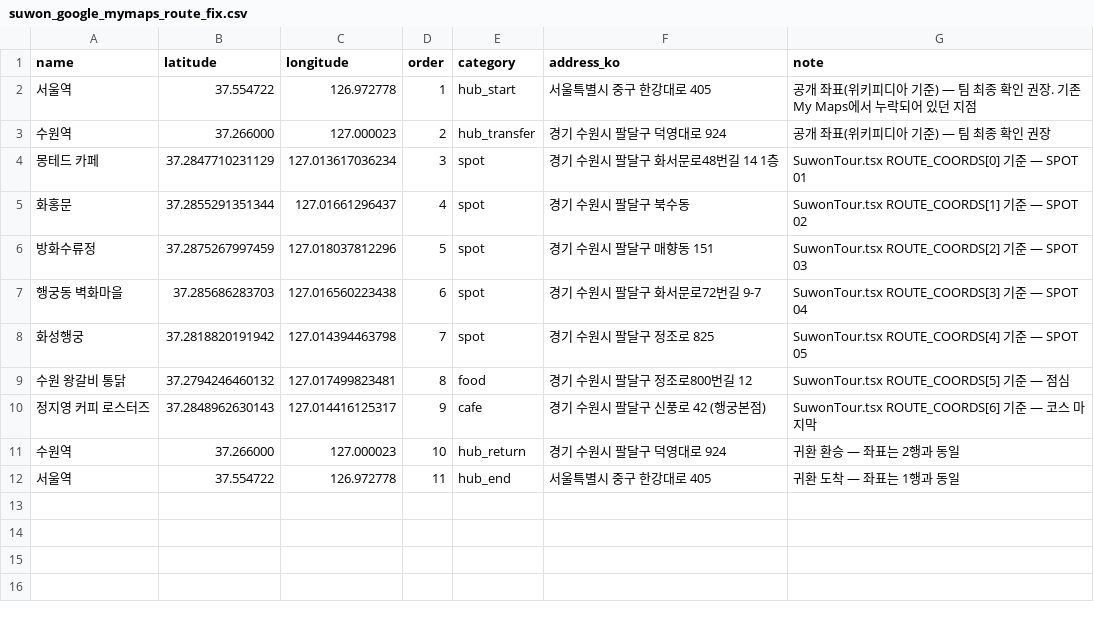
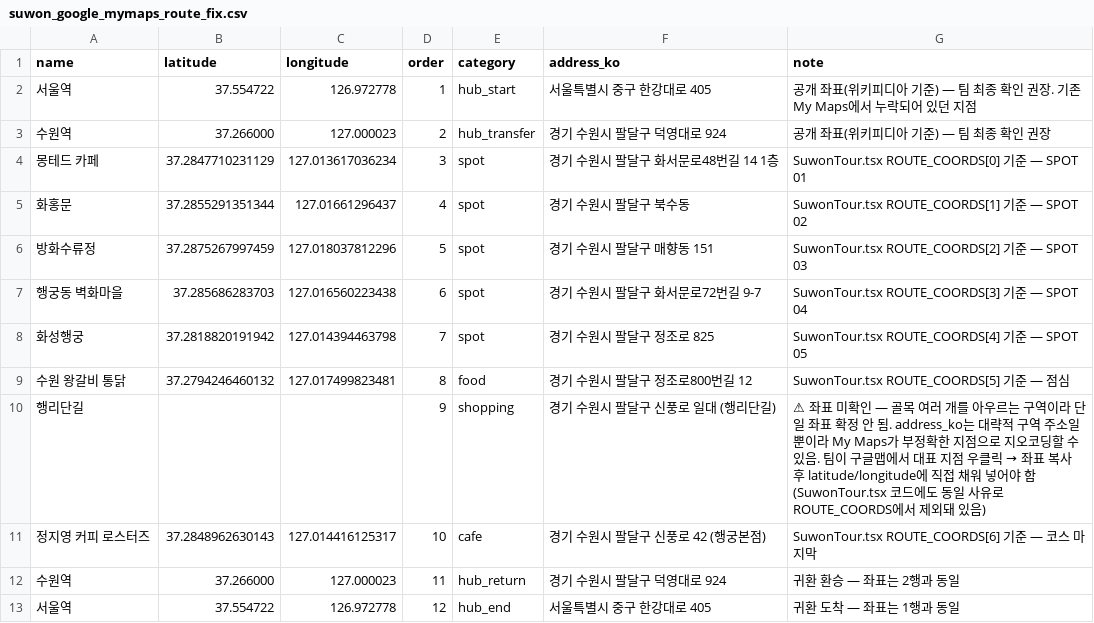
Before and after one commit to pdu05121-star/KSPOT_Tour_Page, a CSV file: docs/suwon_google_mymaps_route_fix.csv, drawn as a sheet.

```diff
--- a/docs/suwon_google_mymaps_route_fix.csv
+++ b/docs/suwon_google_mymaps_route_fix.csv
@@ -9,4 +9,5 @@ name,latitude,longitude,order,category,address_ko,note
 수원 왕갈비 통닭,37.2794246460132,127.017499823481,8,food,경기 수원시 팔달구 정조로800번길 12,SuwonTour.tsx ROUTE_COORDS[5] 기준 — 점심
-정지영 커피 로스터즈,37.2848962630143,127.014416125317,9,cafe,경기 수원시 팔달구 신풍로 42 (행궁본점),SuwonTour.tsx ROUTE_COORDS[6] 기준 — 코스 마지막
-수원역,37.266000,127.000023,10,hub_return,경기 수원시 팔달구 덕영대로 924,귀환 환승 — 좌표는 2행과 동일
-서울역,37.554722,126.972778,11,hub_end,서울특별시 중구 한강대로 405,귀환 도착 — 좌표는 1행과 동일
+행리단길,,,9,shopping,경기 수원시 팔달구 신풍로 일대 (행리단길),"⚠ 좌표 미확인 — 골목 여러 개를 아우르는 구역이라 단일 좌표 확정 안 됨. address_ko는 대략적 구역 주소일 뿐이라 My Maps가 부정확한 지점으로 지오코딩할 수 있음. 팀이 구글맵에서 대표 지점 우클릭 → 좌표 복사 후 latitude/longitude에 직접 채워 넣어야 함 (SuwonTour.tsx 코드에도 동일 사유로 ROUTE_COORDS에서 제외돼 있음)"
+정지영 커피 로스터즈,37.2848962630143,127.014416125317,10,cafe,경기 수원시 팔달구 신풍로 42 (행궁본점),SuwonTour.tsx ROUTE_COORDS[6] 기준 — 코스 마지막
+수원역,37.266000,127.000023,11,hub_return,경기 수원시 팔달구 덕영대로 924,귀환 환승 — 좌표는 2행과 동일
+서울역,37.554722,126.972778,12,hub_end,서울특별시 중구 한강대로 405,귀환 도착 — 좌표는 1행과 동일
```
